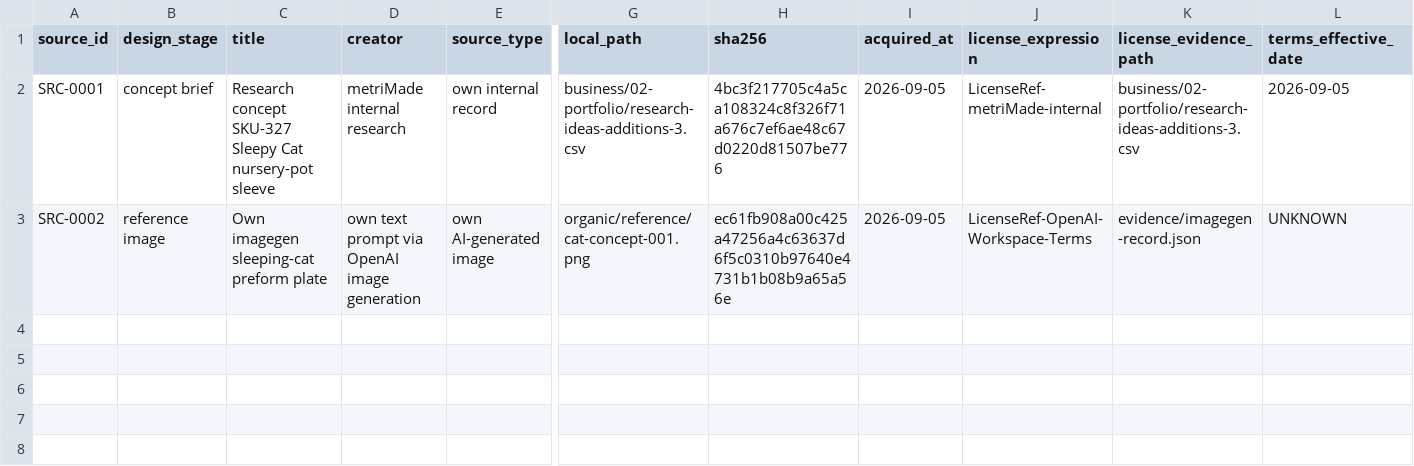
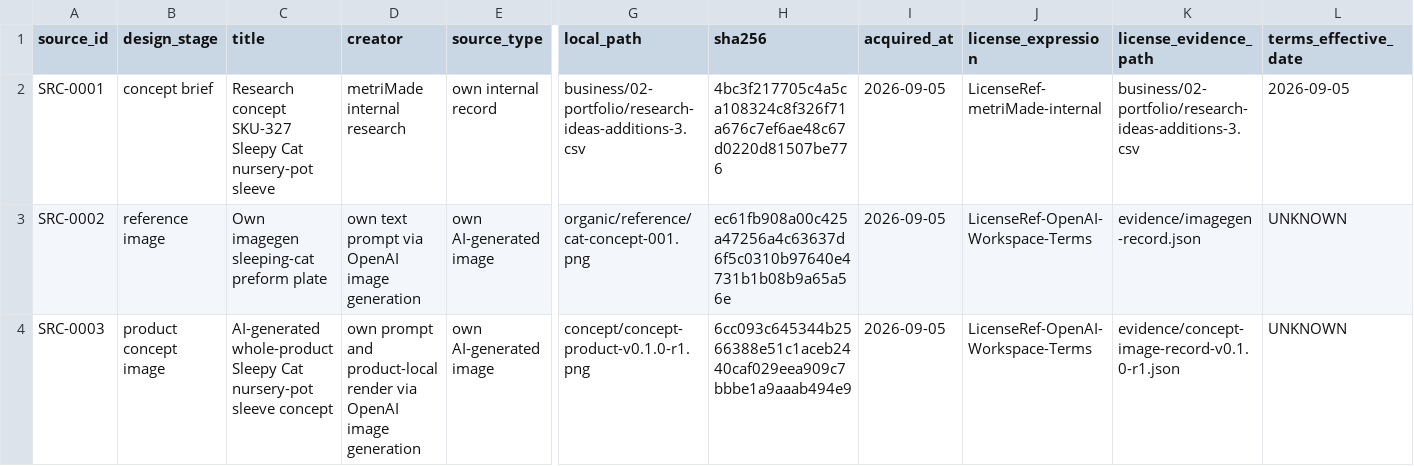
Before and after one commit to stefanjunk/3d_models, a CSV file: products/home-kitchen-garden/mm-dec-004-sleepy-cat-succulent-planter/commercial-clearance/01-sources/source-register.csv, drawn as a sheet; only a part is shown, gaps mark what is left out; rows hold the shown columns only; the diff names each change by its address in the sheet, - before the commit and + after, or states it on an @@ line.

```diff
--- a/products/home-kitchen-garden/mm-dec-004-sleepy-cat-succulent-planter/commercial-clearance/01-sources/source-register.csv
+++ b/products/home-kitchen-garden/mm-dec-004-sleepy-cat-succulent-planter/commercial-clearance/01-sources/source-register.csv
+row 4: SRC-0003 | product concept image | AI-generated whole-product Sleepy Cat nursery-pot sleeve concept | own prompt and product-local render via OpenAI image generation | own AI-generated image | concept/concept-product-v0.1.0-r1.png | 6cc093c645344b2566388e51c1aceb2440caf029eea909c7bbbe1a9aaab494e9 | 2026-09-05 | LicenseRef-OpenAI-Workspace-Terms | evidence/concept-image-record-v0.1.0-r1.json | UNKNOWN
```
Also changed, not shown: products/home-kitchen-garden/mm-dec-004-sleepy-cat-succulent-planter/commercial-clearance/02-tools/tool-register.csv, products/organization-storage/mm-org-041-octopus-cable-wrap-organizer/commercial-clearance/01-sources/source-register.csv, 38 other files.
